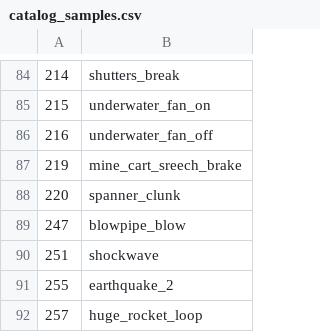
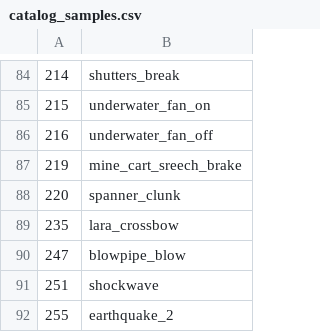
Before and after one commit to LostArtefacts/TRX, a CSV file: data/trx/ship/games/tr4/catalog_samples.csv, drawn as a sheet; only a part is shown, gaps mark what is left out; the shorter side is filled out with more unchanged rows.

Commit message:
objects/crossbow_bolt: add TR4 crossbow bolts
The TR4 crossbow now fires bolts that fly through the level, as in the
original game. A bolt slows down and trails bubbles under water, hits
the creatures it touches, shatters the statics that break, and breaks
into pieces against a wall. Before this, the crossbow hit at once like a
gun.

Resolves TRX1823

```diff
--- a/data/trx/ship/games/tr4/catalog_samples.csv
+++ b/data/trx/ship/games/tr4/catalog_samples.csv
@@ -88,2 +88,3 @@
 220, spanner_clunk
+235, lara_crossbow
 247, blowpipe_blow
```
Also changed, not shown: 13 other files.
